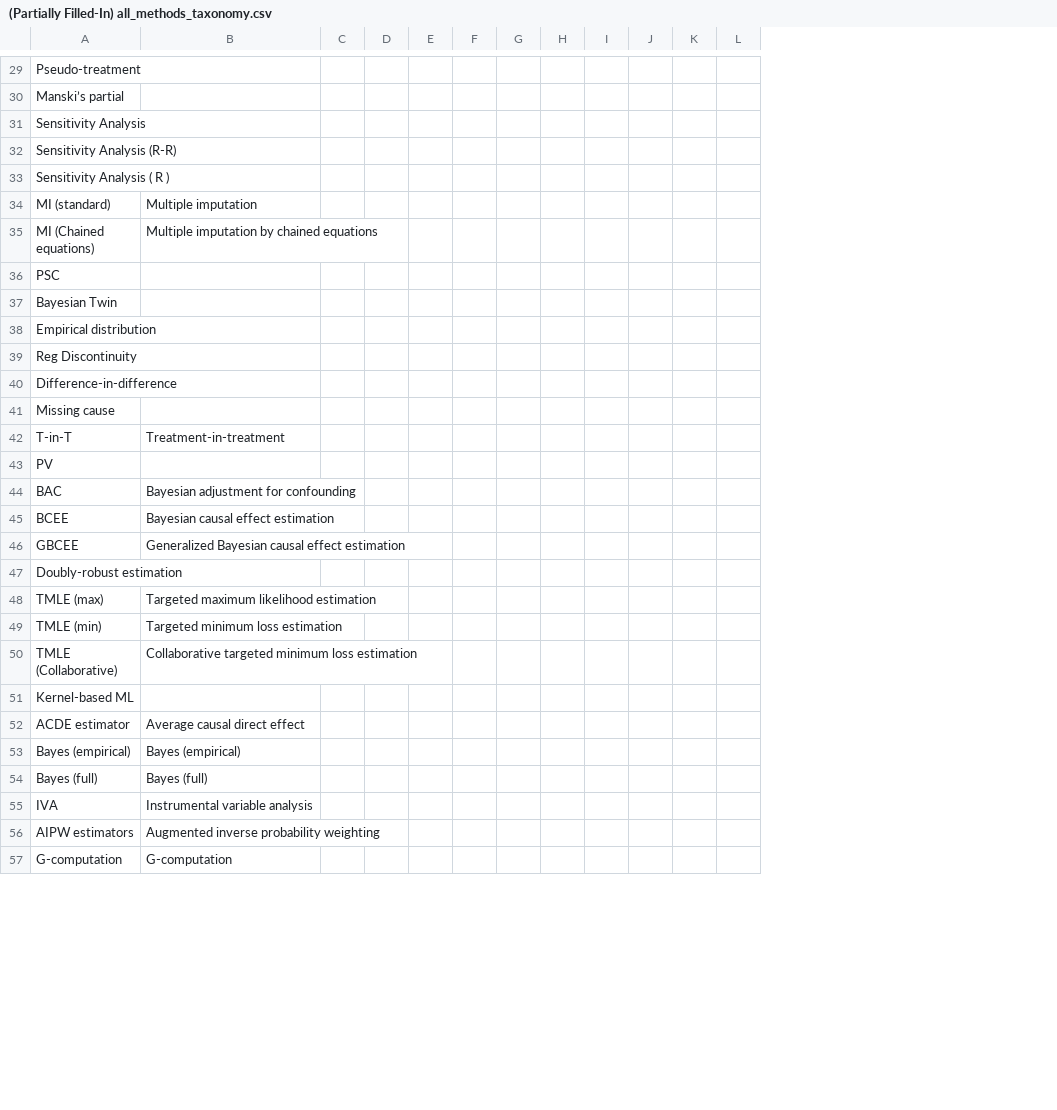
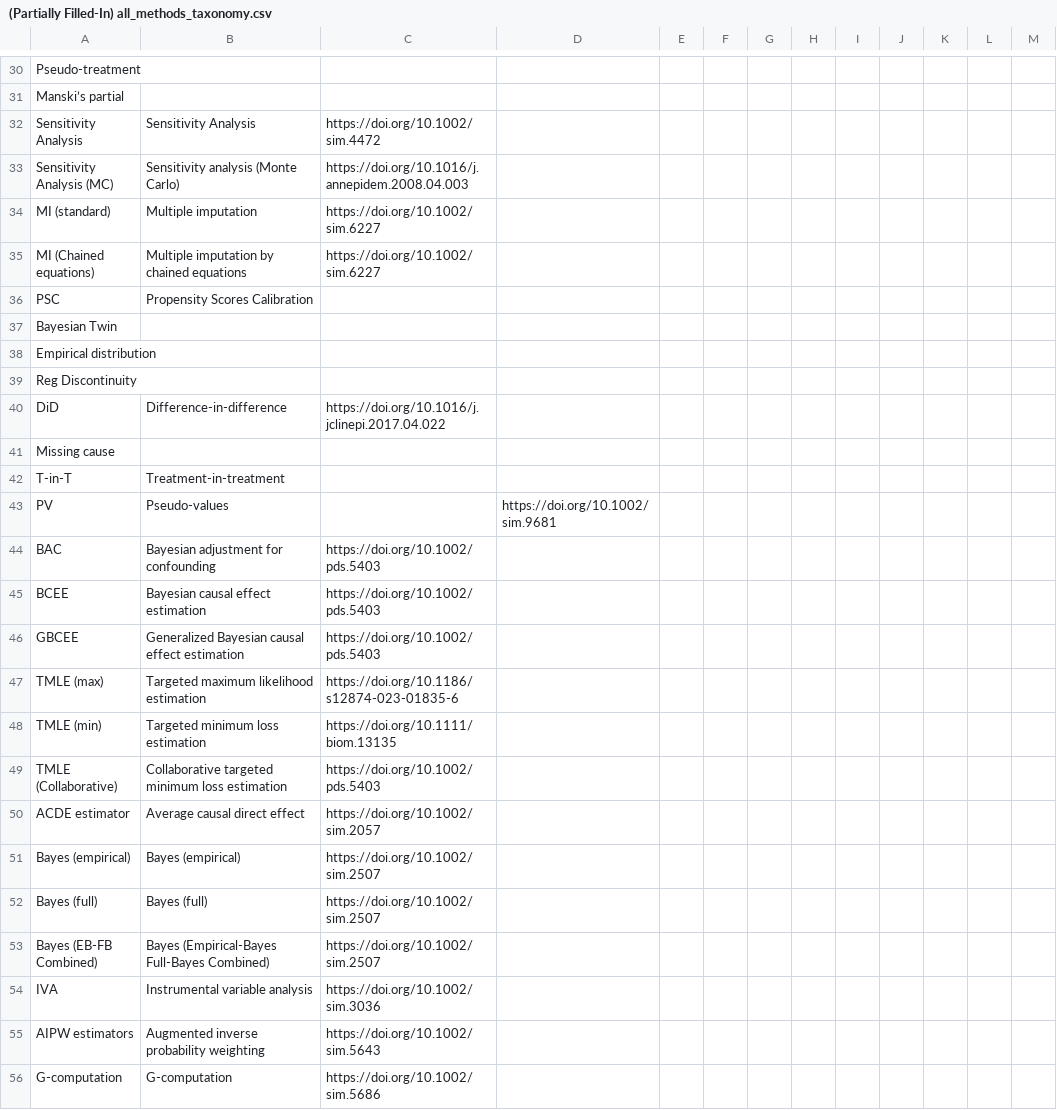
Before and after one commit to RaspberryEmma/Confounder-Handling-Lit-Review, a CSV file: results/(Partially Filled-In) all_methods_taxonomy.csv, drawn as a sheet; only a part is shown, gaps mark what is left out; removed rows and columns are numbered as before the commit, all else as after; rows hold the shown columns only; the diff covers the shown part only; the diff names each change by its address in the sheet, - before the commit and + after, or states it on an @@ line.

```diff
--- a/results/(Partially Filled-In) all_methods_taxonomy.csv
+++ b/results/(Partially Filled-In) all_methods_taxonomy.csv
-column C, empty
+column C, row 32: https://doi.org/10.1002/sim.4472; rows 34-35: https://doi.org/10.1002/sim.6227 | https://doi.org/10.1002/sim.6227; rows 44-52: https://doi.org/10.1002/pds.5403 | https://doi.org/10.1002/pds.5403 | https://doi.org/10.1002/pds.5403 | https://doi.org/10.1186/s12874-023-01835-6 | https://doi.org/10.1111/biom.13135 | https://doi.org/10.1002/pds.5403 | https://doi.org/10.1002/sim.2057 | https://doi.org/10.1002/sim.2507 | https://doi.org/10.1002/sim.2507; rows 54-56: https://doi.org/10.1002/sim.3036 | https://doi.org/10.1002/sim.5643 | https://doi.org/10.1002/sim.5686
+column D, row 43: https://doi.org/10.1002/sim.9681
-B32: (empty)
+B32: Sensitivity Analysis
-row 32: Sensitivity Analysis (R-R)
-row 33: Sensitivity Analysis ( R )
+row 33: Sensitivity Analysis (MC) | Sensitivity analysis (Monte Carlo) | https://doi.org/10.1016/j.annepidem.2008.04.003
-B36: (empty)
+B36: Propensity Scores Calibration
-row 40: Difference-in-difference
+row 40: DiD | Difference-in-difference | https://doi.org/10.1016/j.jclinepi.2017.04.022
-B43: (empty)
+B43: Pseudo-values
-row 47: Doubly-robust estimation
-row 51: Kernel-based ML
+row 53: Bayes (EB-FB Combined) | Bayes (Empirical-Bayes Full-Bayes Combined) | https://doi.org/10.1002/sim.2507
```
Also changed, not shown: 13 added rows, 7 removed rows and 4 edited cells elsewhere in this file.
